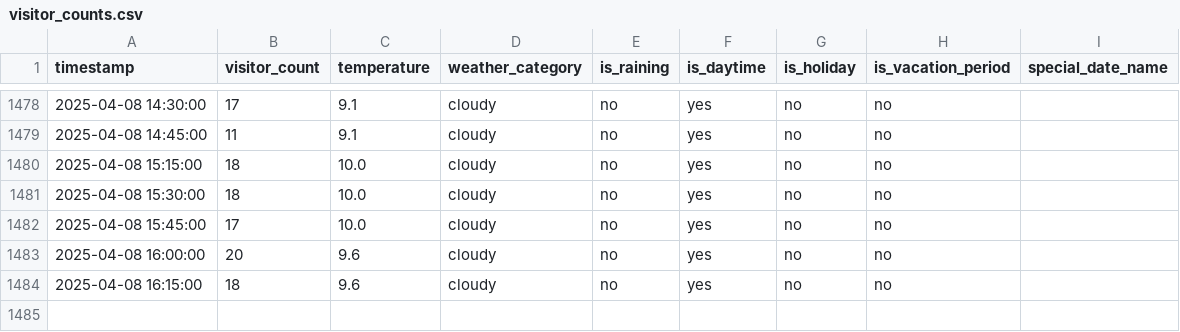
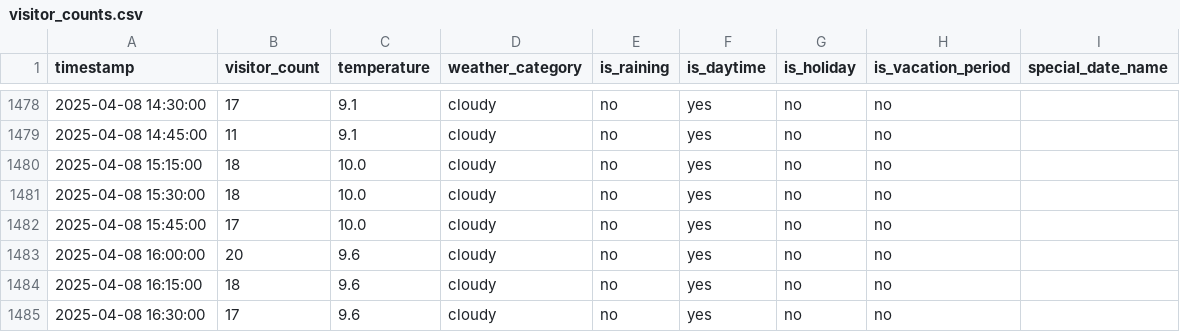
Before and after one commit to MetisPrometheus/datacollector-trimmeriet, a CSV file: data/visitor_counts.csv, drawn as a sheet; only a part is shown, gaps mark what is left out; the diff names each change by its address in the sheet, - before the commit and + after, or states it on an @@ line.

```diff
--- a/data/visitor_counts.csv
+++ b/data/visitor_counts.csv
+row 1485: 2025-04-08 16:30:00 | 17 | 9.6 | cloudy | no | yes | no | no
```
